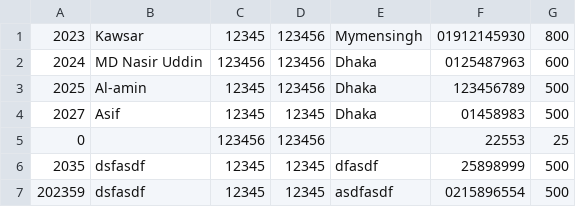
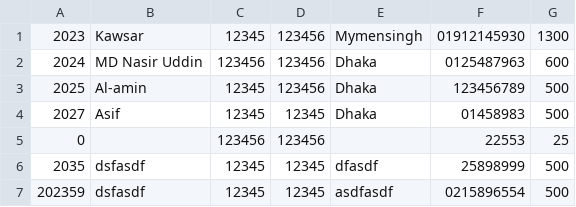
Before and after one commit to md-kawsar-dev/bank_account_management_system, a CSV file: bank.csv, drawn as a sheet.

```diff
--- a/bank.csv
+++ b/bank.csv
@@ -1,2 +1,2 @@
-2023,Kawsar,12345,123456,Mymensingh,01912145930,800
+2023,Kawsar,12345,123456,Mymensingh,01912145930,1300
 2024,MD Nasir Uddin,123456,123456,Dhaka,0125487963,600
```
Also changed, not shown: history.csv, 3 other files.
